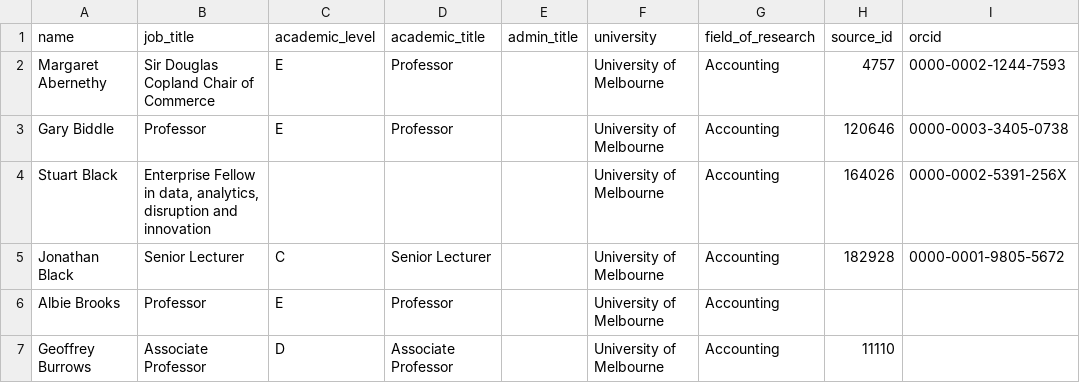
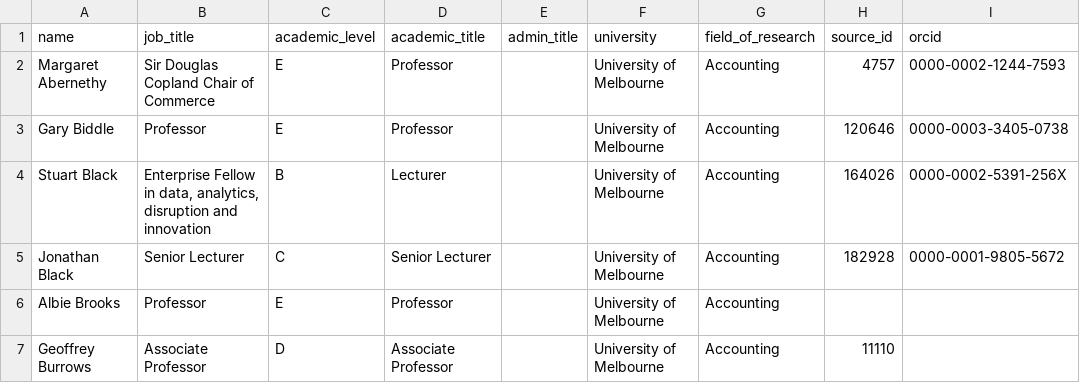
Before and after one commit to yuhanwang0612/cits3200-, a CSV file: final output/unimelb/unimelb_staff.csv, drawn as a sheet; only a part is shown; the diff names each change by its address in the sheet, - before the commit and + after, or states it on an @@ line.

Commit message:
unimelb rerun

```diff
--- a/final output/unimelb/unimelb_staff.csv
+++ b/final output/unimelb/unimelb_staff.csv
-C4 (academic_level): (empty)
+C4 (academic_level): B
-D4 (academic_title): (empty)
+D4 (academic_title): Lecturer
```
Also changed, not shown: final output/unimelb/unimelb_harvest.csv, 3 other files.
